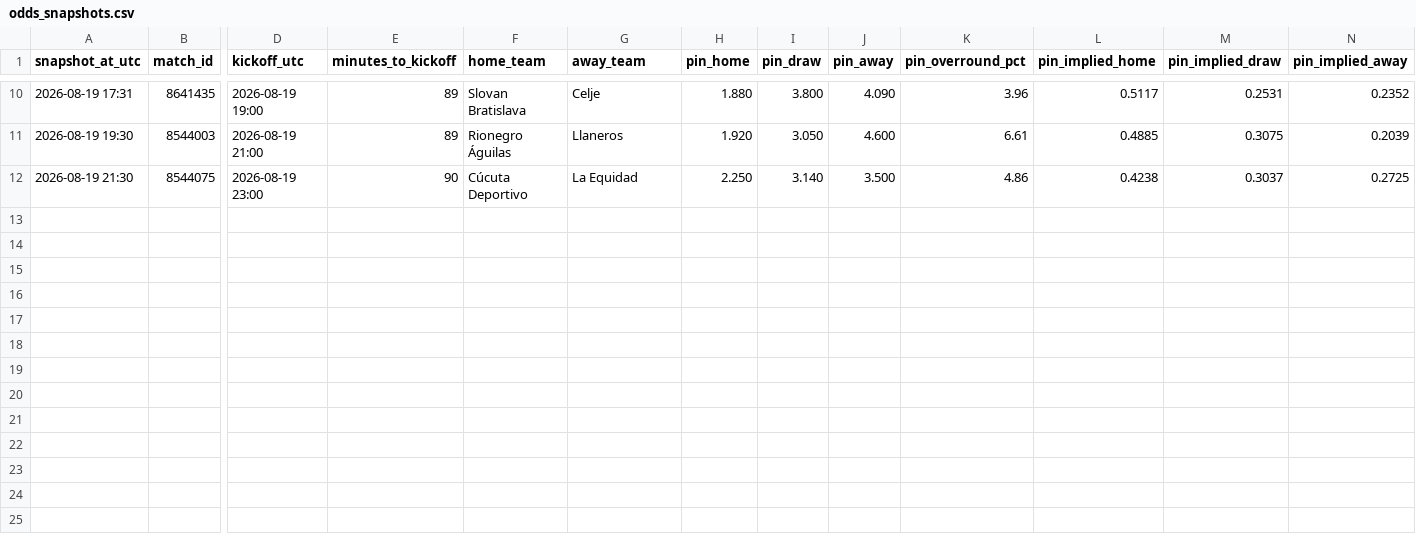
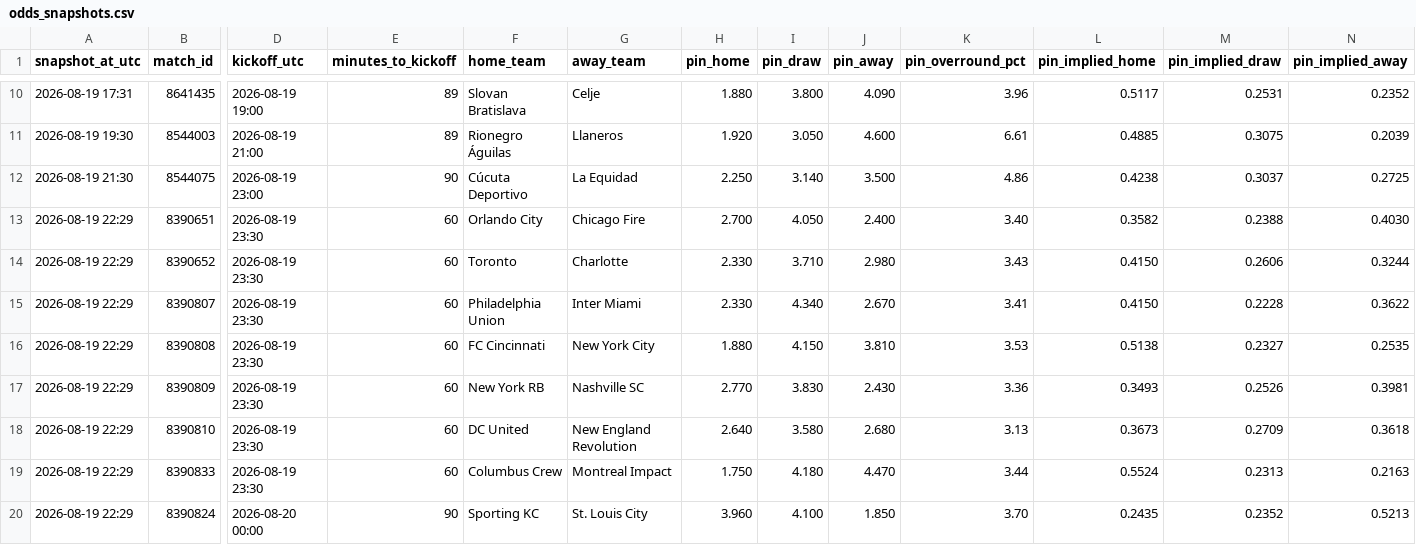
Before and after one commit to Bggantchev/betting-system, a CSV file: odds_snapshots.csv, drawn as a sheet; only a part is shown, gaps mark what is left out; rows hold the shown columns only; the diff names each change by its address in the sheet, - before the commit and + after, or states it on an @@ line.

```diff
--- a/odds_snapshots.csv
+++ b/odds_snapshots.csv
+row 13: 2026-08-19 22:29 | 8390651 | 2026-08-19 23:30 | 60 | Orlando City | Chicago Fire | 2.700 | 4.050 | 2.400 | 3.40 | 0.3582 | 0.2388 | 0.4030
+row 14: 2026-08-19 22:29 | 8390652 | 2026-08-19 23:30 | 60 | Toronto | Charlotte | 2.330 | 3.710 | 2.980 | 3.43 | 0.4150 | 0.2606 | 0.3244
+row 15: 2026-08-19 22:29 | 8390807 | 2026-08-19 23:30 | 60 | Philadelphia Union | Inter Miami | 2.330 | 4.340 | 2.670 | 3.41 | 0.4150 | 0.2228 | 0.3622
+row 16: 2026-08-19 22:29 | 8390808 | 2026-08-19 23:30 | 60 | FC Cincinnati | New York City | 1.880 | 4.150 | 3.810 | 3.53 | 0.5138 | 0.2327 | 0.2535
+row 17: 2026-08-19 22:29 | 8390809 | 2026-08-19 23:30 | 60 | New York RB | Nashville SC | 2.770 | 3.830 | 2.430 | 3.36 | 0.3493 | 0.2526 | 0.3981
+row 18: 2026-08-19 22:29 | 8390810 | 2026-08-19 23:30 | 60 | DC United | New England Revolution | 2.640 | 3.580 | 2.680 | 3.13 | 0.3673 | 0.2709 | 0.3618
+row 19: 2026-08-19 22:29 | 8390833 | 2026-08-19 23:30 | 60 | Columbus Crew | Montreal Impact | 1.750 | 4.180 | 4.470 | 3.44 | 0.5524 | 0.2313 | 0.2163
+row 20: 2026-08-19 22:29 | 8390824 | 2026-08-20 00:00 | 90 | Sporting KC | St. Louis City | 3.960 | 4.100 | 1.850 | 3.70 | 0.2435 | 0.2352 | 0.5213
```
